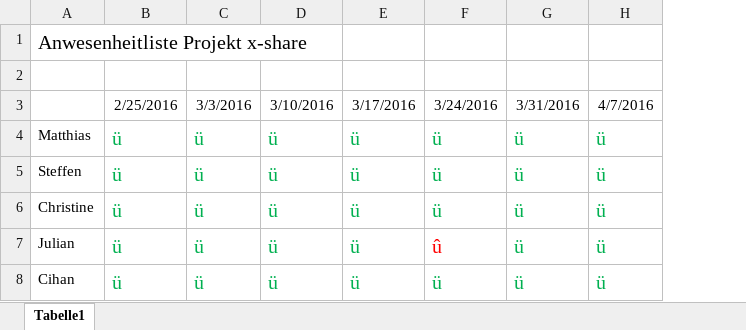
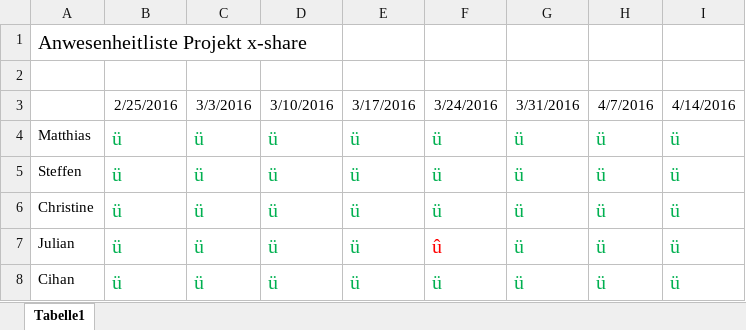
Before and after one commit to reckmeyerm/x-share, an Excel workbook: Anwesenheitsliste.xlsx, sheet Tabelle1, drawn as a sheet; values as stored, in another font and other column widths than the file's, no borders; the diff names each change by its address in the sheet, - before the commit and + after, or states it on an @@ line.

Commit message:
Updated Anwesenheitsliste.xlsx

```diff
--- a/Anwesenheitsliste.xlsx (sheet Tabelle1)
+++ b/Anwesenheitsliste.xlsx (sheet Tabelle1)
+column I, rows 3-8: 4/14/2016 | ü | ü | ü | ü | ü
```
